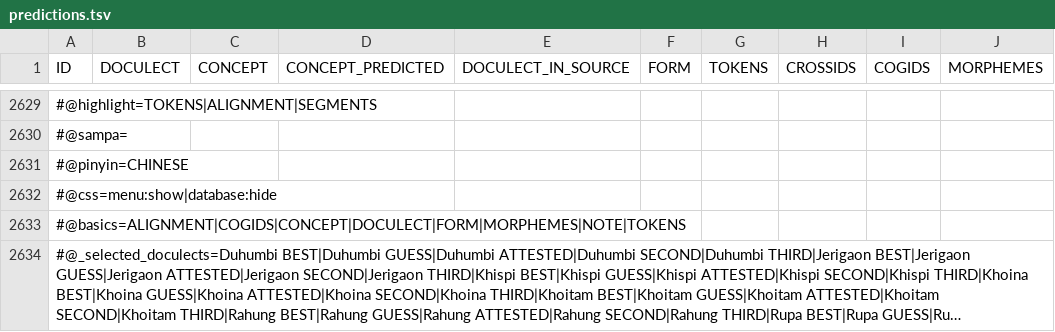
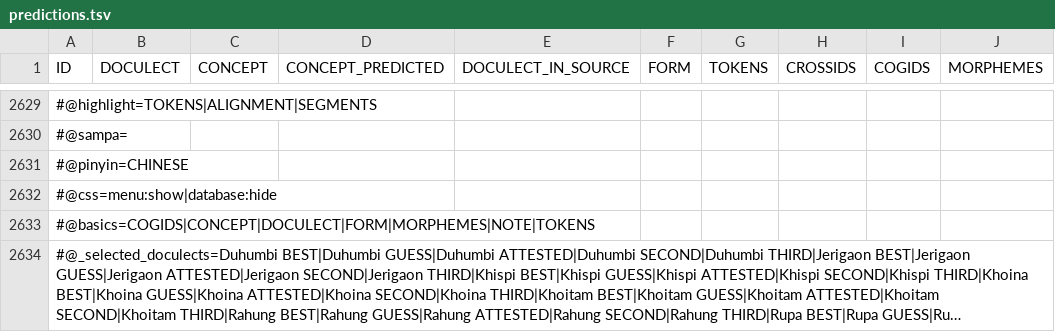
Before and after one commit to lingpy/prediction-study, a TSV file: predictions.tsv, drawn as a sheet; only a part is shown, gaps mark what is left out; long unchanged cells end in …; the diff covers the shown part only; the diff names each change by its address in the sheet, - before the commit and + after, or states it on an @@ line.

```diff
--- a/predictions.tsv
+++ b/predictions.tsv
-A2633 (ID): #@basics=ALIGNMENT|COGIDS|CONCEPT|DOCULECT|FORM|MORPHEMES|NOTE|TOKENS
+A2633 (ID): #@basics=COGIDS|CONCEPT|DOCULECT|FORM|MORPHEMES|NOTE|TOKENS
```
Also changed, not shown: 41 edited cells elsewhere in this file, 3 other files.
